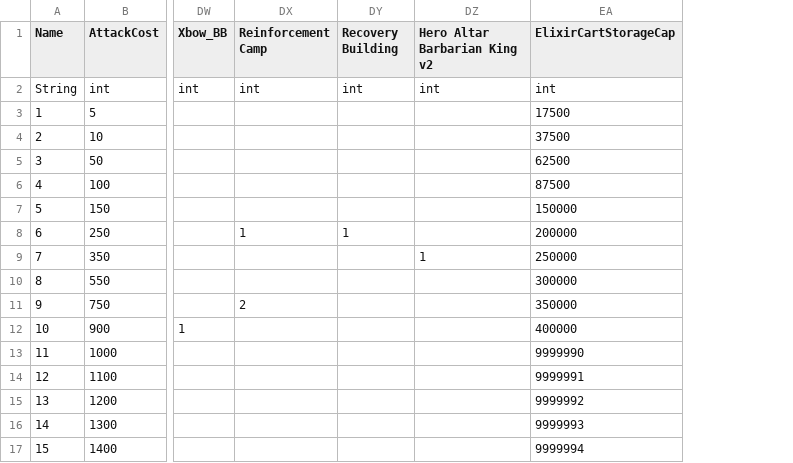
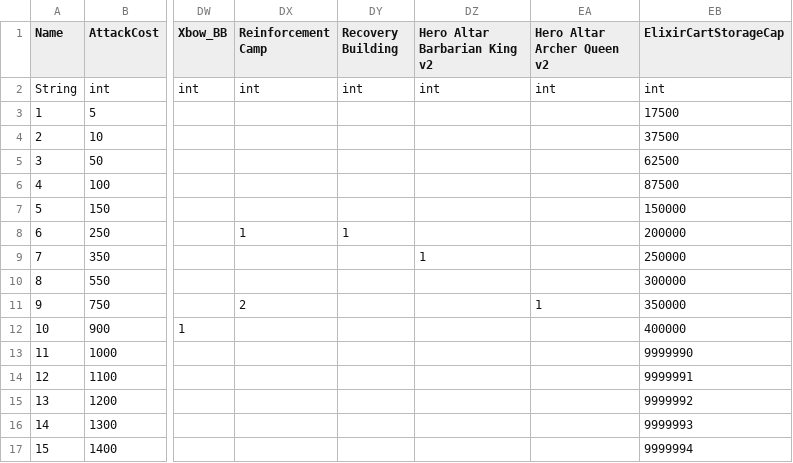
Before and after one commit to Enjoyop/KozMods-ClashofClans, a CSV file: 15.292.18/townhall_levels.csv, drawn as a sheet; only a part is shown, gaps mark what is left out; the diff names each change by its address in the sheet, - before the commit and + after, or states it on an @@ line.

```diff
--- a/15.292.18/townhall_levels.csv
+++ b/15.292.18/townhall_levels.csv
+column EA (Hero Altar Archer Queen v2), rows 2-11: int |  |  |  |  |  |  |  |  | 1
```
Also changed, not shown: 15.292.18/buildings.csv, 1 other file.
